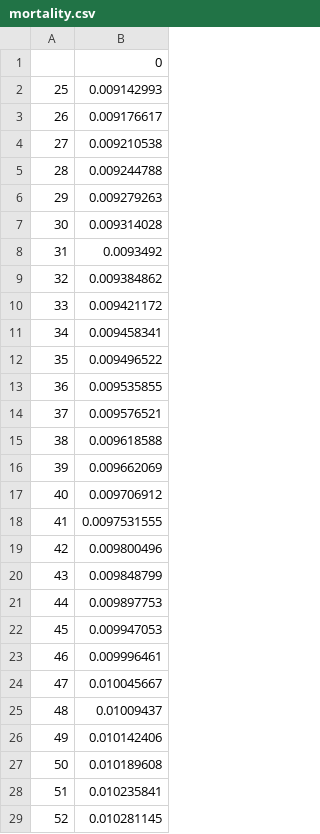
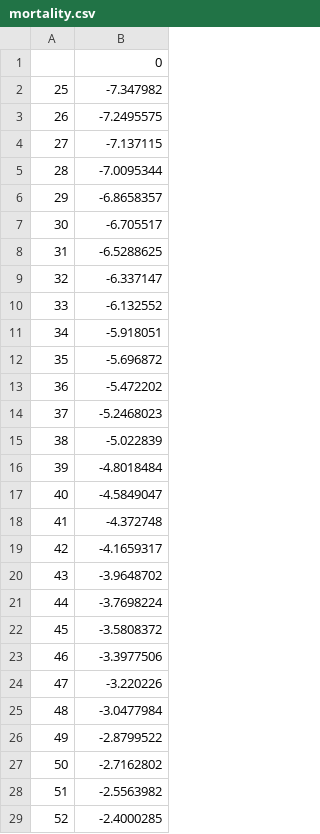
Before and after one commit to JackBrandt/NeuralNetLifeInsurance, a CSV file: mortality.csv, drawn as a sheet; only a part is shown; the diff covers the shown part only.

```diff
--- a/mortality.csv
+++ b/mortality.csv
@@ -1,29 +1,29 @@
 ,0
-25,0.009142993
-26,0.009176617
-27,0.009210538
-28,0.009244788
-29,0.009279263
-30,0.009314028
-31,0.0093492
-32,0.009384862
-33,0.009421172
-34,0.009458341
-35,0.009496522
-36,0.009535855
-37,0.009576521
-38,0.009618588
-39,0.009662069
-40,0.009706912
-41,0.0097531555
-42,0.009800496
-43,0.009848799
-44,0.009897753
-45,0.009947053
-46,0.009996461
-47,0.010045667
-48,0.01009437
-49,0.010142406
-50,0.010189608
-51,0.010235841
-52,0.010281145
+25,-7.347982
+26,-7.2495575
+27,-7.137115
+28,-7.0095344
+29,-6.8658357
+30,-6.705517
+31,-6.5288625
+32,-6.337147
+33,-6.132552
+34,-5.918051
+35,-5.696872
+36,-5.472202
+37,-5.2468023
+38,-5.022839
+39,-4.8018484
+40,-4.5849047
+41,-4.372748
+42,-4.1659317
+43,-3.9648702
+44,-3.7698224
+45,-3.5808372
+46,-3.3977506
+47,-3.220226
+48,-3.0477984
+49,-2.8799522
+50,-2.7162802
+51,-2.5563982
+52,-2.4000285
```
Also changed, not shown: 68 edited cells elsewhere in this file, 3 other files.
